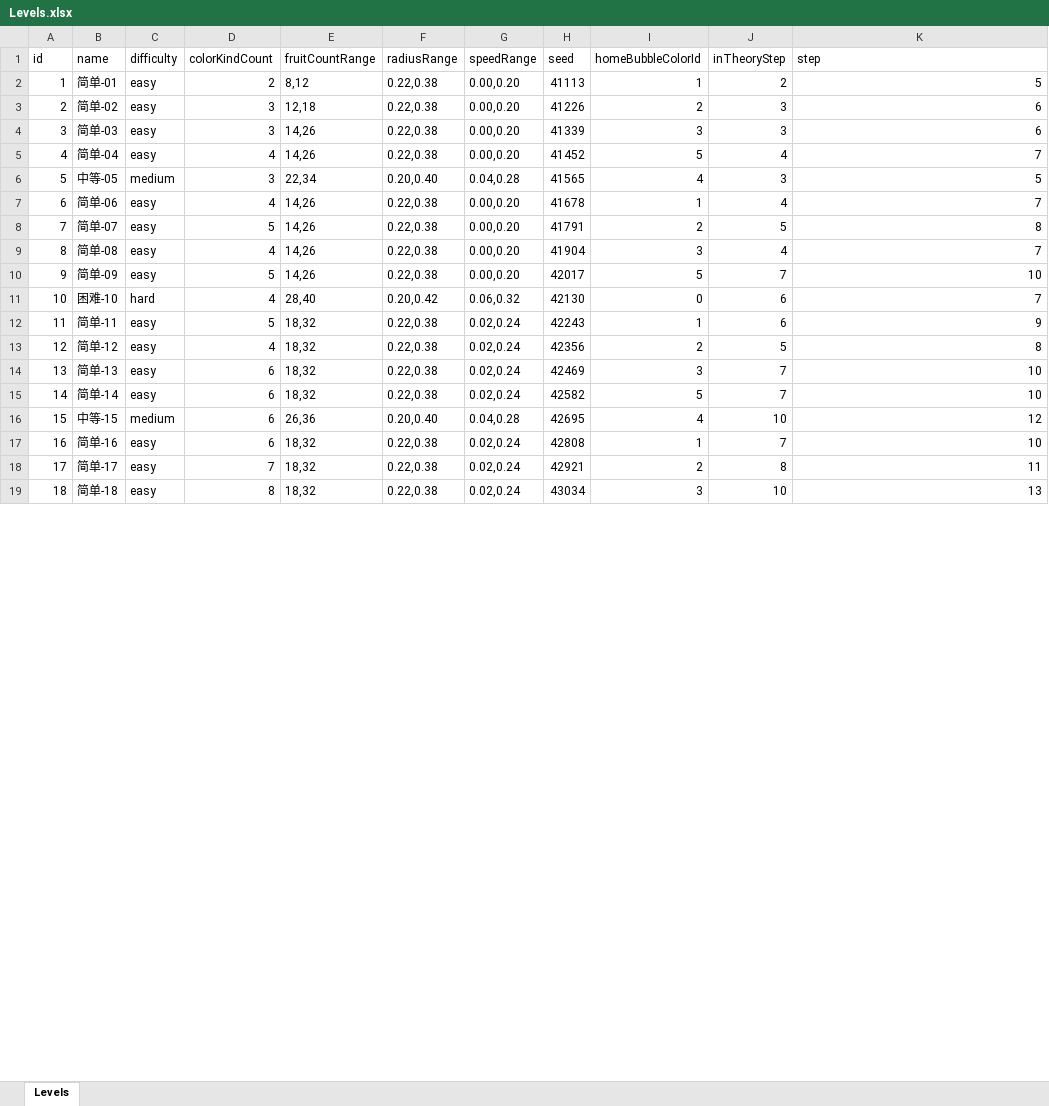
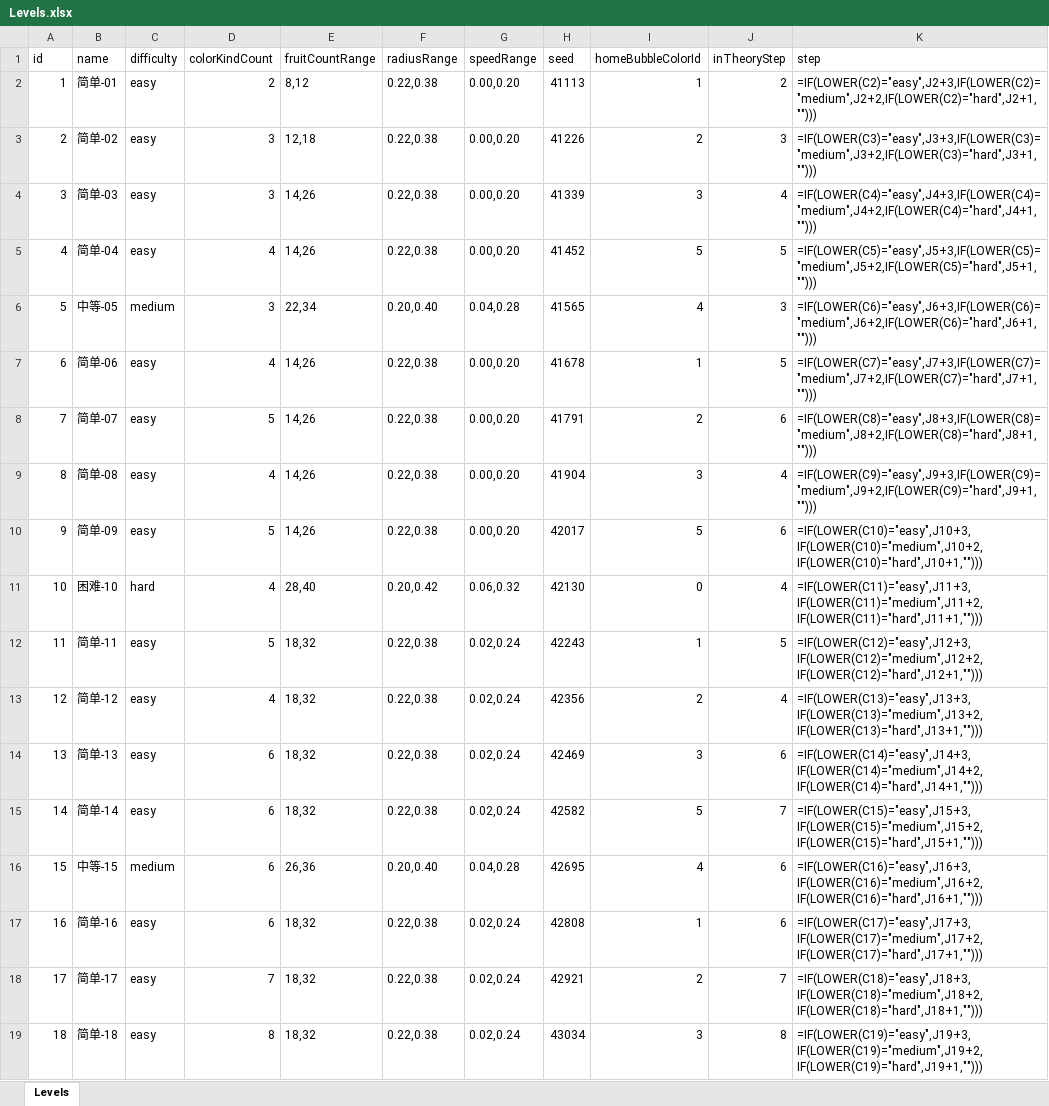
Before and after one commit to wave-F/Sort, an Excel workbook: src/excel/Levels.xlsx, sheet Levels, drawn as a sheet; only a part is shown; values as stored, in another font and other column widths than the file's, no borders; formulas without a stored value are shown as written; the diff covers the shown part only; the diff names each change by its address in the sheet, - before the commit and + after, or states it on an @@ line.

```diff
--- a/src/excel/Levels.xlsx (sheet Levels)
+++ b/src/excel/Levels.xlsx (sheet Levels)
-K2 (step): 5
+K2 (step): =IF(LOWER(C2)="easy",J2+3,IF(LOWER(C2)="medium",J2+2,IF(LOWER(C2)="hard",J2+1,"")))
-K3 (step): 6
+K3 (step): =IF(LOWER(C3)="easy",J3+3,IF(LOWER(C3)="medium",J3+2,IF(LOWER(C3)="hard",J3+1,"")))
-J4 (inTheoryStep): 3
+J4 (inTheoryStep): 4
-K4 (step): 6
+K4 (step): =IF(LOWER(C4)="easy",J4+3,IF(LOWER(C4)="medium",J4+2,IF(LOWER(C4)="hard",J4+1,"")))
-J5 (inTheoryStep): 4
+J5 (inTheoryStep): 5
-K5 (step): 7
+K5 (step): =IF(LOWER(C5)="easy",J5+3,IF(LOWER(C5)="medium",J5+2,IF(LOWER(C5)="hard",J5+1,"")))
-K6 (step): 5
+K6 (step): =IF(LOWER(C6)="easy",J6+3,IF(LOWER(C6)="medium",J6+2,IF(LOWER(C6)="hard",J6+1,"")))
-J7 (inTheoryStep): 4
+J7 (inTheoryStep): 5
-K7 (step): 7
+K7 (step): =IF(LOWER(C7)="easy",J7+3,IF(LOWER(C7)="medium",J7+2,IF(LOWER(C7)="hard",J7+1,"")))
-J8 (inTheoryStep): 5
+J8 (inTheoryStep): 6
-K8 (step): 8
+K8 (step): =IF(LOWER(C8)="easy",J8+3,IF(LOWER(C8)="medium",J8+2,IF(LOWER(C8)="hard",J8+1,"")))
-K9 (step): 7
+K9 (step): =IF(LOWER(C9)="easy",J9+3,IF(LOWER(C9)="medium",J9+2,IF(LOWER(C9)="hard",J9+1,"")))
-J10 (inTheoryStep): 7
+J10 (inTheoryStep): 6
-K10 (step): 10
+K10 (step): =IF(LOWER(C10)="easy",J10+3,IF(LOWER(C10)="medium",J10+2,IF(LOWER(C10)="hard",J10+1,"")))
-J11 (inTheoryStep): 6
+J11 (inTheoryStep): 4
-K11 (step): 7
+K11 (step): =IF(LOWER(C11)="easy",J11+3,IF(LOWER(C11)="medium",J11+2,IF(LOWER(C11)="hard",J11+1,"")))
-J12 (inTheoryStep): 6
+J12 (inTheoryStep): 5
-K12 (step): 9
+K12 (step): =IF(LOWER(C12)="easy",J12+3,IF(LOWER(C12)="medium",J12+2,IF(LOWER(C12)="hard",J12+1,"")))
-J13 (inTheoryStep): 5
+J13 (inTheoryStep): 4
-K13 (step): 8
+K13 (step): =IF(LOWER(C13)="easy",J13+3,IF(LOWER(C13)="medium",J13+2,IF(LOWER(C13)="hard",J13+1,"")))
-J14 (inTheoryStep): 7
+J14 (inTheoryStep): 6
-K14 (step): 10
+K14 (step): =IF(LOWER(C14)="easy",J14+3,IF(LOWER(C14)="medium",J14+2,IF(LOWER(C14)="hard",J14+1,"")))
-K15 (step): 10
+K15 (step): =IF(LOWER(C15)="easy",J15+3,IF(LOWER(C15)="medium",J15+2,IF(LOWER(C15)="hard",J15+1,"")))
-J16 (inTheoryStep): 10
+J16 (inTheoryStep): 6
-K16 (step): 12
+K16 (step): =IF(LOWER(C16)="easy",J16+3,IF(LOWER(C16)="medium",J16+2,IF(LOWER(C16)="hard",J16+1,"")))
-J17 (inTheoryStep): 7
+J17 (inTheoryStep): 6
-K17 (step): 10
+K17 (step): =IF(LOWER(C17)="easy",J17+3,IF(LOWER(C17)="medium",J17+2,IF(LOWER(C17)="hard",J17+1,"")))
-J18 (inTheoryStep): 8
+J18 (inTheoryStep): 7
-K18 (step): 11
+K18 (step): =IF(LOWER(C18)="easy",J18+3,IF(LOWER(C18)="medium",J18+2,IF(LOWER(C18)="hard",J18+1,"")))
-J19 (inTheoryStep): 10
+J19 (inTheoryStep): 8
-K19 (step): 13
+K19 (step): =IF(LOWER(C19)="easy",J19+3,IF(LOWER(C19)="medium",J19+2,IF(LOWER(C19)="hard",J19+1,"")))
```
Also changed, not shown: 4 edited cells elsewhere in this sheet, 2 other files.
